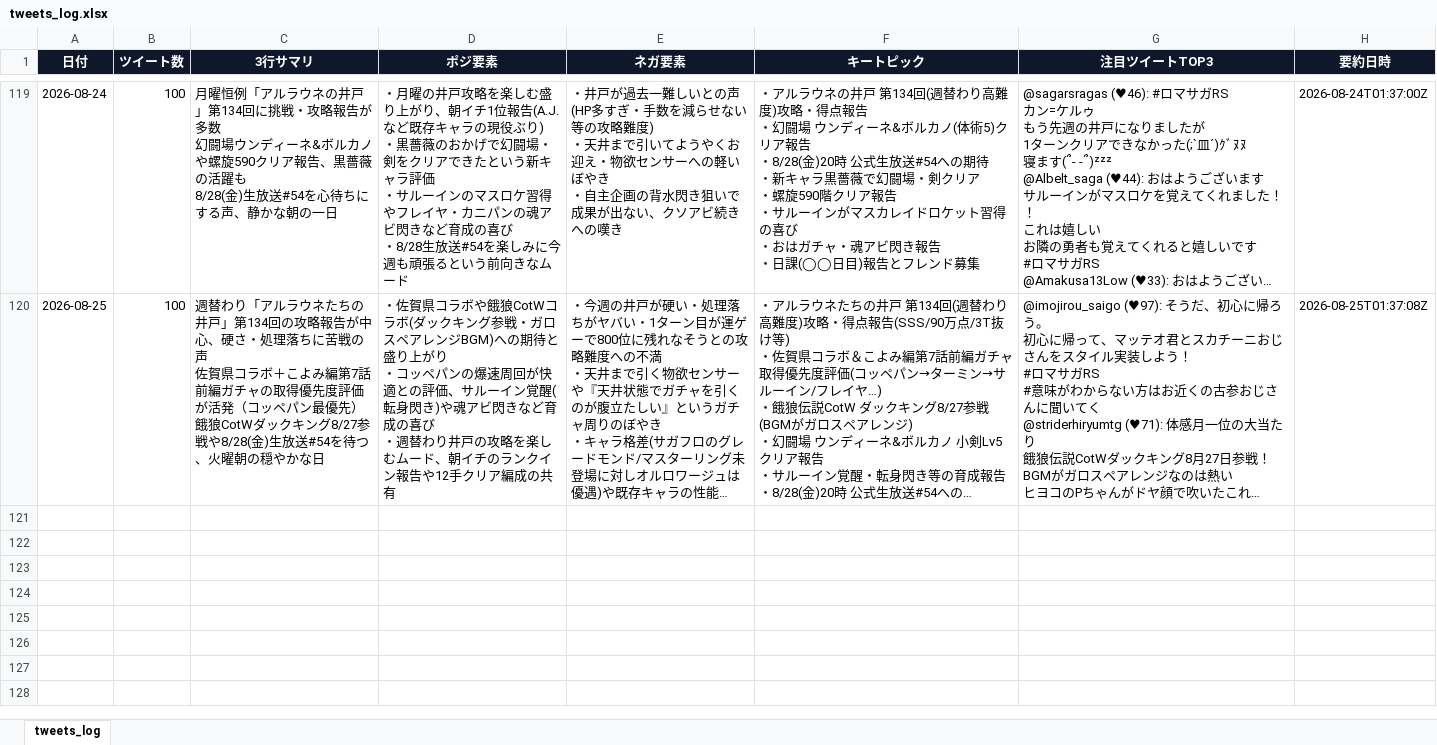
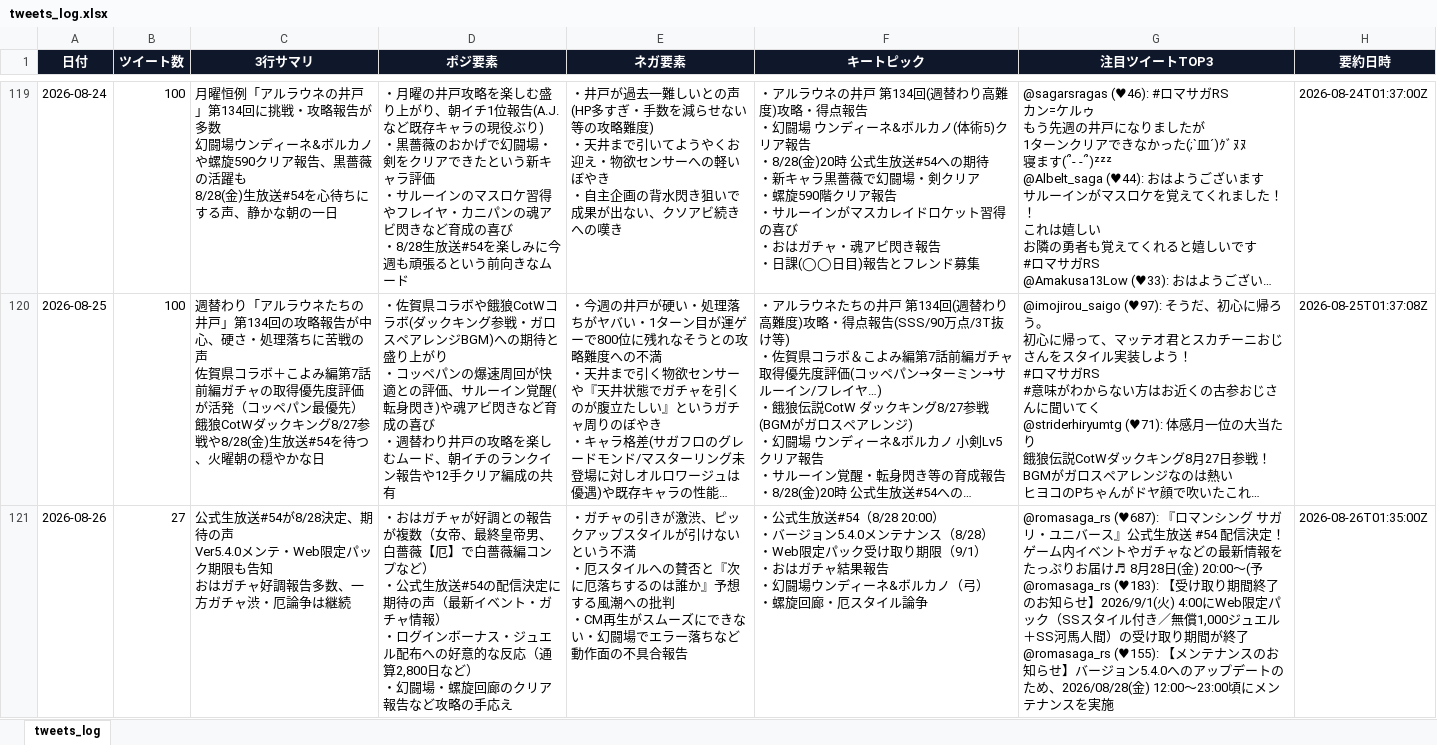
Before and after one commit to norimichitakesue2/youtube-summary, an Excel workbook: tweets_log.xlsx, sheet tweets_log, drawn as a sheet; only a part is shown, gaps mark what is left out; long unchanged cells end in …; values as stored, in another font and other column widths than the file's, no borders; ↵ is a line break in a cell; the diff names each change by its address in the sheet, - before the commit and + after, or states it on an @@ line.

```diff
--- a/tweets_log.xlsx (sheet tweets_log)
+++ b/tweets_log.xlsx (sheet tweets_log)
+row 121: 2026-08-26 | 27 | 公式生放送#54が8/28決定、期待の声 ↵ Ver5.4.0メンテ・Web限定パック期限も告知 ↵ おはガチャ好調報告多数、一方ガチャ渋・厄論争は継続 | ・おはガチャが好調との報告が複数（女帝、最終皇帝男、白薔薇【厄】で白薔薇編コンプなど） ↵ ・公式生放送#54の配信決定に期待の声（最新イベント・ガチャ情報） ↵ ・ログインボーナス・ジュエル配布への好意的な反応（通算2,800日など） ↵ ・幻闘場・螺旋回廊のクリア報告など攻略の手応え | ・ガチャの引きが激渋、ピックアップスタイルが引けないという不満 ↵ ・厄スタイルへの賛否と『次に厄落ちするのは誰か』予想する風潮への批判 ↵ ・CM再生がスムーズにできない・幻闘場でエラー落ちなど動作面の不具合報告 | ・公式生放送#54（8/28 20:00） ↵ ・バージョン5.4.0メンテナンス（8/28） ↵ ・Web限定パック受け取り期限（9/1） ↵ ・おはガチャ結果報告 ↵ ・幻闘場ウンディーネ&ボルカノ（弓） ↵ ・螺旋回廊・厄スタイル論争 | @romasaga_rs (♥687): 『ロマンシング サガ リ・ユニバース』公式生放送 #54 配信決定！ゲーム内イベントやガチャなどの最新情報をたっぷりお届け♬ 8月28日(金) 20:00～(予 ↵ @romasaga_rs (♥183): 【受け取り期間終了のお知らせ】2026/9/1(火) 4:00にWeb限定パック（SSスタイル付き／無償1,000ジュエル＋SS河馬人間）の受け取り期間が終了 ↵ @romasaga_rs (♥155): 【メンテナンスのお知らせ】バージョン5.4.0へのアップデートのため、2026/08/28(金) 12:00〜23:00頃にメンテナンスを実施 | 2026-08-26T01:35:00Z
```
Also changed, not shown: video_log.xlsx, 5 other files.
